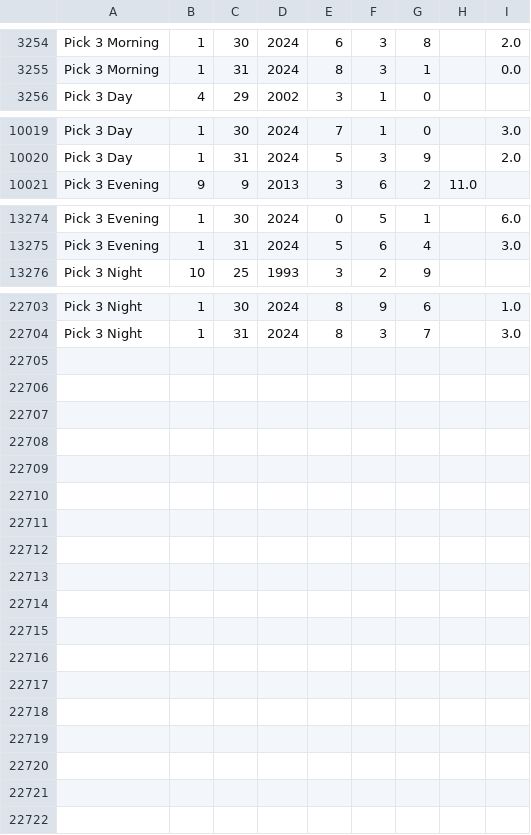
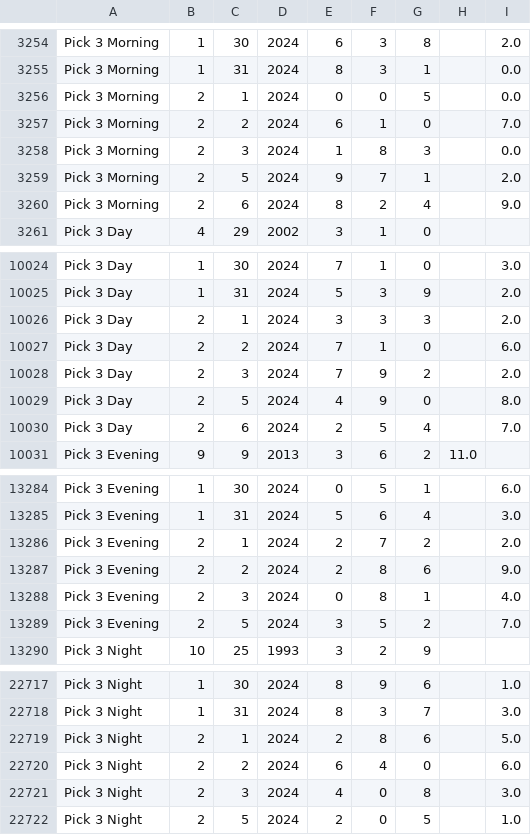
Before and after one commit to chennamouli/ui-lotto, a CSV file: src/assets/pick3.csv, drawn as a sheet; only a part is shown, gaps mark what is left out; the diff names each change by its address in the sheet, - before the commit and + after, or states it on an @@ line.

```diff
--- a/src/assets/pick3.csv
+++ b/src/assets/pick3.csv
+row 3256: Pick 3 Morning | 2 | 1 | 2024 | 0 | 0 | 5 |  | 0.0
+row 3257: Pick 3 Morning | 2 | 2 | 2024 | 6 | 1 | 0 |  | 7.0
+row 3258: Pick 3 Morning | 2 | 3 | 2024 | 1 | 8 | 3 |  | 0.0
+row 3259: Pick 3 Morning | 2 | 5 | 2024 | 9 | 7 | 1 |  | 2.0
+row 3260: Pick 3 Morning | 2 | 6 | 2024 | 8 | 2 | 4 |  | 9.0
+row 10026: Pick 3 Day | 2 | 1 | 2024 | 3 | 3 | 3 |  | 2.0
+row 10027: Pick 3 Day | 2 | 2 | 2024 | 7 | 1 | 0 |  | 6.0
+row 10028: Pick 3 Day | 2 | 3 | 2024 | 7 | 9 | 2 |  | 2.0
+row 10029: Pick 3 Day | 2 | 5 | 2024 | 4 | 9 | 0 |  | 8.0
+row 10030: Pick 3 Day | 2 | 6 | 2024 | 2 | 5 | 4 |  | 7.0
+row 13286: Pick 3 Evening | 2 | 1 | 2024 | 2 | 7 | 2 |  | 2.0
+row 13287: Pick 3 Evening | 2 | 2 | 2024 | 2 | 8 | 6 |  | 9.0
+row 13288: Pick 3 Evening | 2 | 3 | 2024 | 0 | 8 | 1 |  | 4.0
+row 13289: Pick 3 Evening | 2 | 5 | 2024 | 3 | 5 | 2 |  | 7.0
+row 22719: Pick 3 Night | 2 | 1 | 2024 | 2 | 8 | 6 |  | 5.0
+row 22720: Pick 3 Night | 2 | 2 | 2024 | 6 | 4 | 0 |  | 6.0
+row 22721: Pick 3 Night | 2 | 3 | 2024 | 4 | 0 | 8 |  | 3.0
+row 22722: Pick 3 Night | 2 | 5 | 2024 | 2 | 0 | 5 |  | 1.0
```
Also changed, not shown: docs/assets/cash_five.csv, docs/assets/lotto.csv, 18 other files.
